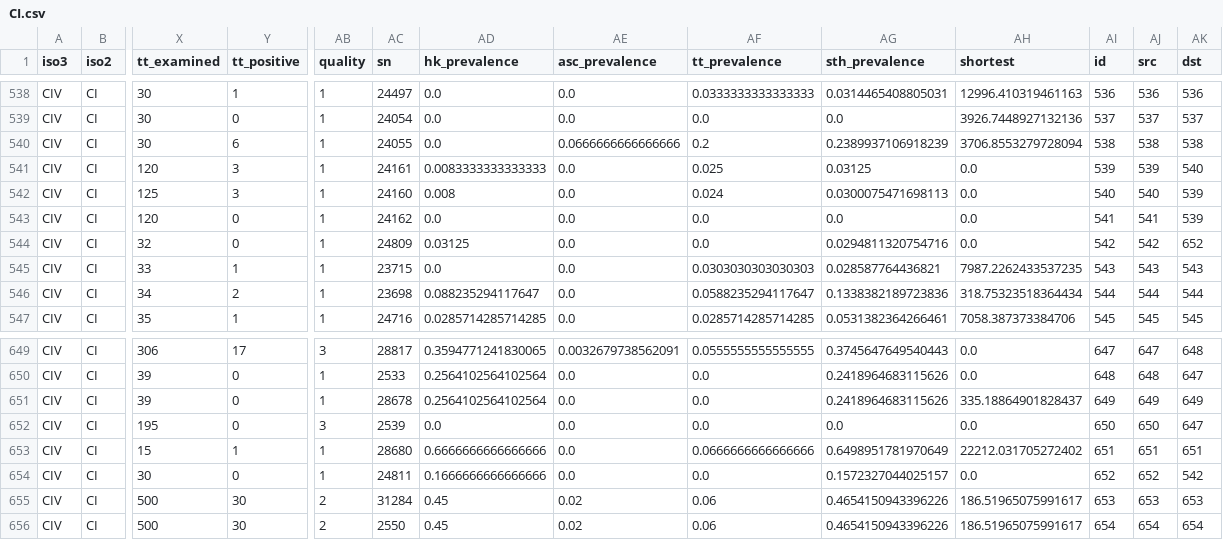
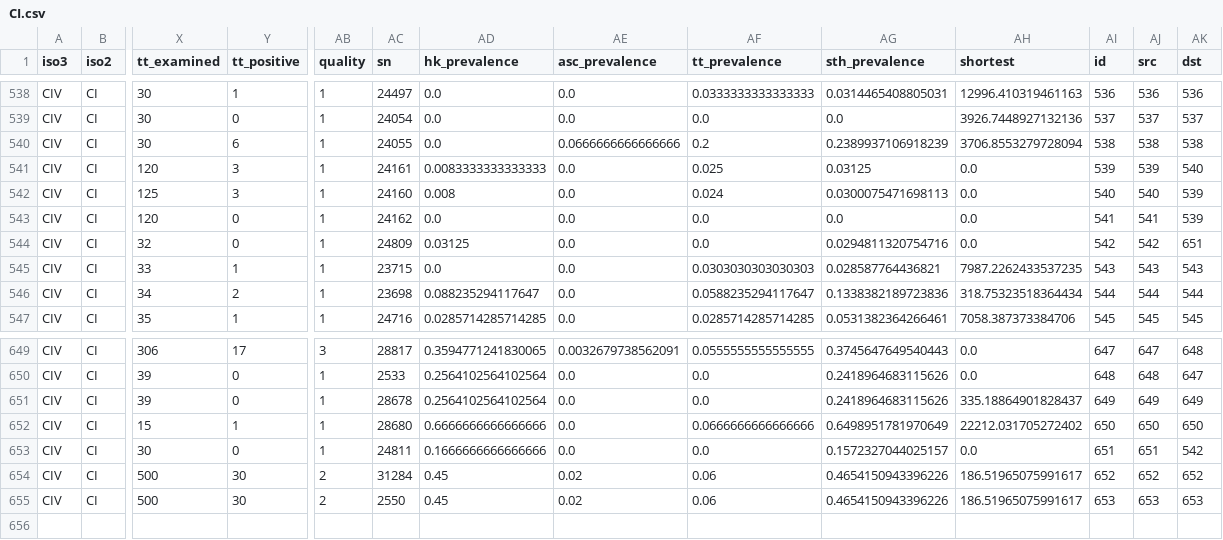
Before and after one commit to helminthiases/infections, a CSV file: warehouse/data/ESPEN/networks/edges/CI.csv, drawn as a sheet; only a part is shown, gaps mark what is left out; removed rows and columns are numbered as before the commit, all else as after; rows hold the shown columns only; the diff names each change by its address in the sheet, - before the commit and + after, or states it on an @@ line.

```diff
--- a/warehouse/data/ESPEN/networks/edges/CI.csv
+++ b/warehouse/data/ESPEN/networks/edges/CI.csv
-AK544 (dst): 652
+AK544 (dst): 651
-row 652: CIV | CI | 195 | 0 | 3 | 2539 | 0.0 | 0.0 | 0.0 | 0.0 | 0.0 | 650 | 650 | 647
-AI652 (id): 651
+AI652 (id): 650
-AJ652 (src): 651
+AJ652 (src): 650
-AK652 (dst): 651
+AK652 (dst): 650
-AI653 (id): 652
+AI653 (id): 651
-AJ653 (src): 652
+AJ653 (src): 651
-AI654 (id): 653
+AI654 (id): 652
-AJ654 (src): 653
+AJ654 (src): 652
-AK654 (dst): 653
+AK654 (dst): 652
-AI655 (id): 654
+AI655 (id): 653
-AJ655 (src): 654
+AJ655 (src): 653
-AK655 (dst): 654
+AK655 (dst): 653
```
Also changed, not shown: warehouse/data/ESPEN/networks/edges/CM.csv, warehouse/data/ESPEN/networks/edges/KE.csv, 7 other files.
